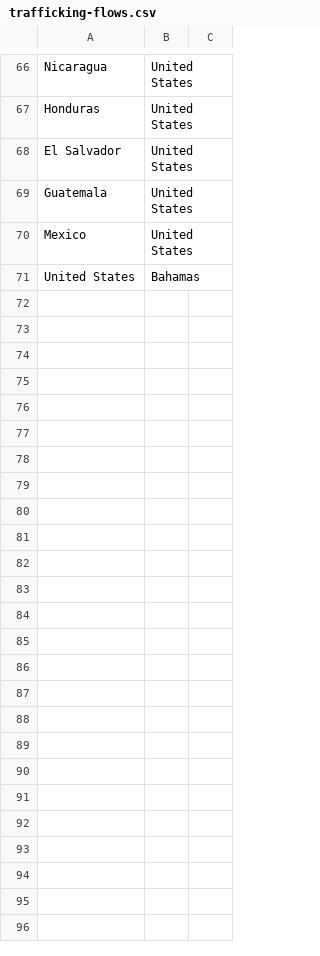
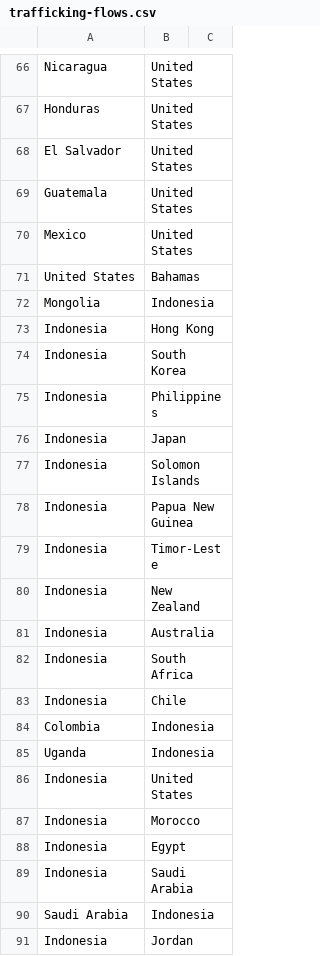
Before and after one commit to sola209/cs171project, a CSV file: data/trafficking-flows.csv, drawn as a sheet; only a part is shown, gaps mark what is left out; the diff covers the shown part only; the diff names each change by its address in the sheet, - before the commit and + after, or states it on an @@ line.

```diff
--- a/data/trafficking-flows.csv
+++ b/data/trafficking-flows.csv
+row 72: Mongolia | Indonesia
+row 73: Indonesia | Hong Kong
+row 74: Indonesia | South Korea
+row 75: Indonesia | Philippines
+row 76: Indonesia | Japan
+row 77: Indonesia | Solomon Islands
+row 78: Indonesia | Papua New Guinea
+row 79: Indonesia | Timor-Leste
+row 80: Indonesia | New Zealand
+row 81: Indonesia | Australia
+row 82: Indonesia | South Africa
+row 83: Indonesia | Chile
+row 84: Colombia | Indonesia
+row 85: Uganda | Indonesia
+row 86: Indonesia | United States
+row 87: Indonesia | Morocco
+row 88: Indonesia | Egypt
+row 89: Indonesia | Saudi Arabia
+row 90: Saudi Arabia | Indonesia
+row 91: Indonesia | Jordan
```
Also changed, not shown: 54 added rows elsewhere in this file, 5 other files.
